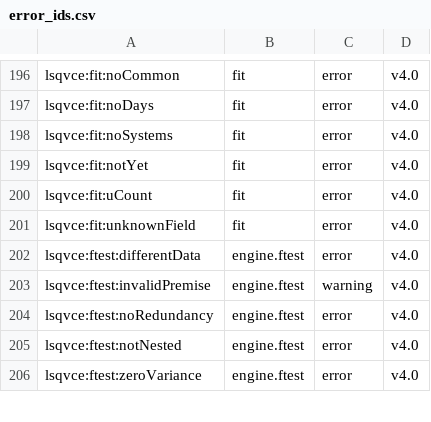
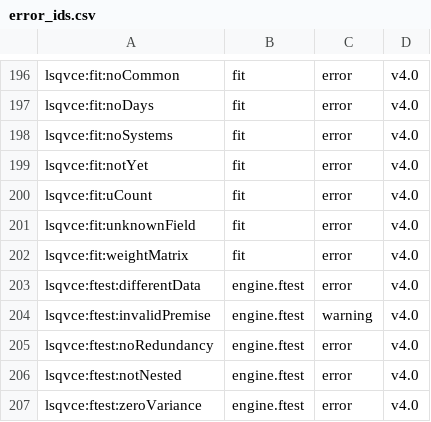
Before and after one commit to astrobayer/lsqvce, a CSV file: dev/docs_src/error_ids.csv, drawn as a sheet; only a part is shown, gaps mark what is left out; the diff names each change by its address in the sheet, - before the commit and + after, or states it on an @@ line.

```diff
--- a/dev/docs_src/error_ids.csv
+++ b/dev/docs_src/error_ids.csv
+row 202: lsqvce:fit:weightMatrix | fit | error | v4.0
```
Also changed, not shown: 1 other file.
